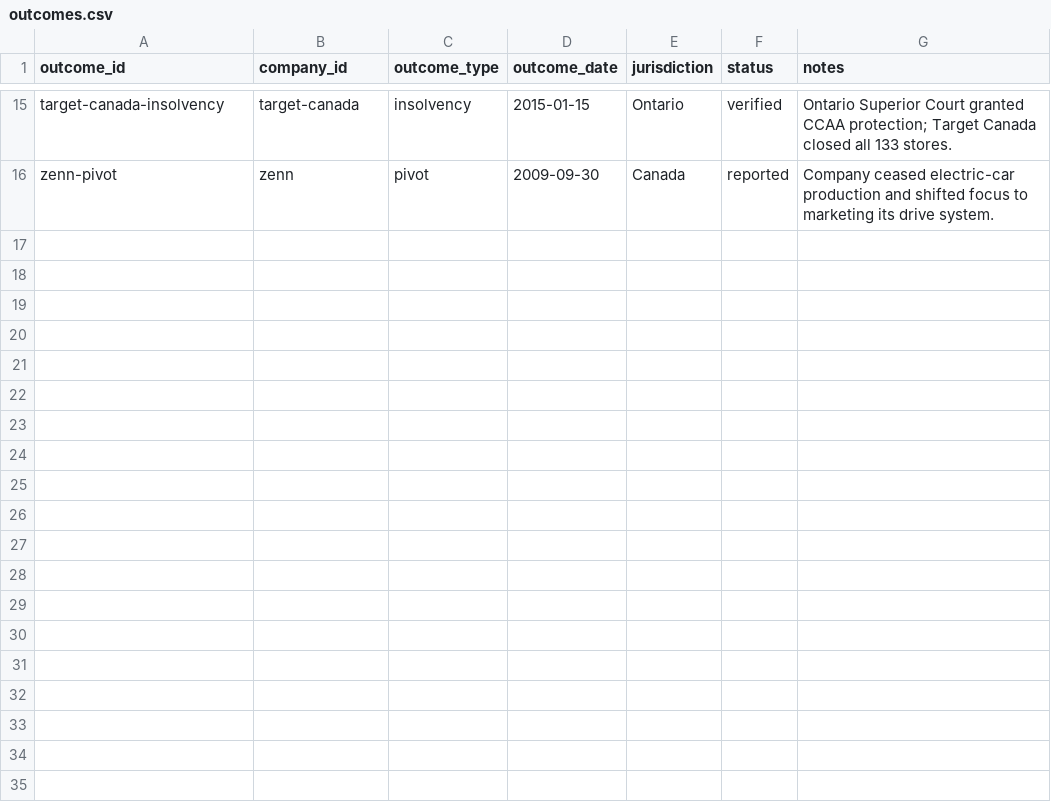
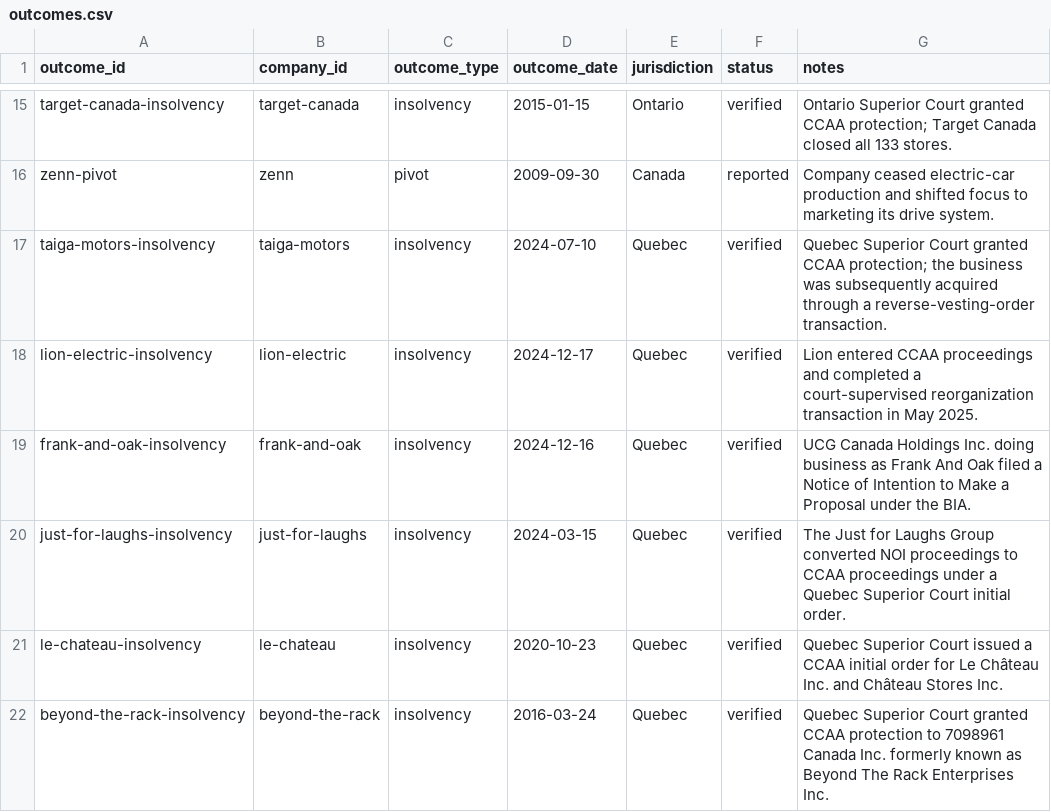
Before and after one commit to consultechmtl/business-failure-intelligence, a CSV file: data/curated/outcomes.csv, drawn as a sheet; only a part is shown, gaps mark what is left out; the diff names each change by its address in the sheet, - before the commit and + after, or states it on an @@ line.

```diff
--- a/data/curated/outcomes.csv
+++ b/data/curated/outcomes.csv
+row 17: taiga-motors-insolvency | taiga-motors | insolvency | 2024-07-10 | Quebec | verified | Quebec Superior Court granted CCAA protection; the business was subsequently acquired through a reverse-vesting-order transaction.
+row 18: lion-electric-insolvency | lion-electric | insolvency | 2024-12-17 | Quebec | verified | Lion entered CCAA proceedings and completed a court-supervised reorganization transaction in May 2025.
+row 19: frank-and-oak-insolvency | frank-and-oak | insolvency | 2024-12-16 | Quebec | verified | UCG Canada Holdings Inc. doing business as Frank And Oak filed a Notice of Intention to Make a Proposal under the BIA.
+row 20: just-for-laughs-insolvency | just-for-laughs | insolvency | 2024-03-15 | Quebec | verified | The Just for Laughs Group converted NOI proceedings to CCAA proceedings under a Quebec Superior Court initial order.
+row 21: le-chateau-insolvency | le-chateau | insolvency | 2020-10-23 | Quebec | verified | Quebec Superior Court issued a CCAA initial order for Le Château Inc. and Château Stores Inc.
+row 22: beyond-the-rack-insolvency | beyond-the-rack | insolvency | 2016-03-24 | Quebec | verified | Quebec Superior Court granted CCAA protection to 7098961 Canada Inc. formerly known as Beyond The Rack Enterprises Inc.
```
Also changed, not shown: data/curated/cause_assertions.csv, data/curated/companies.csv, 6 other files.
